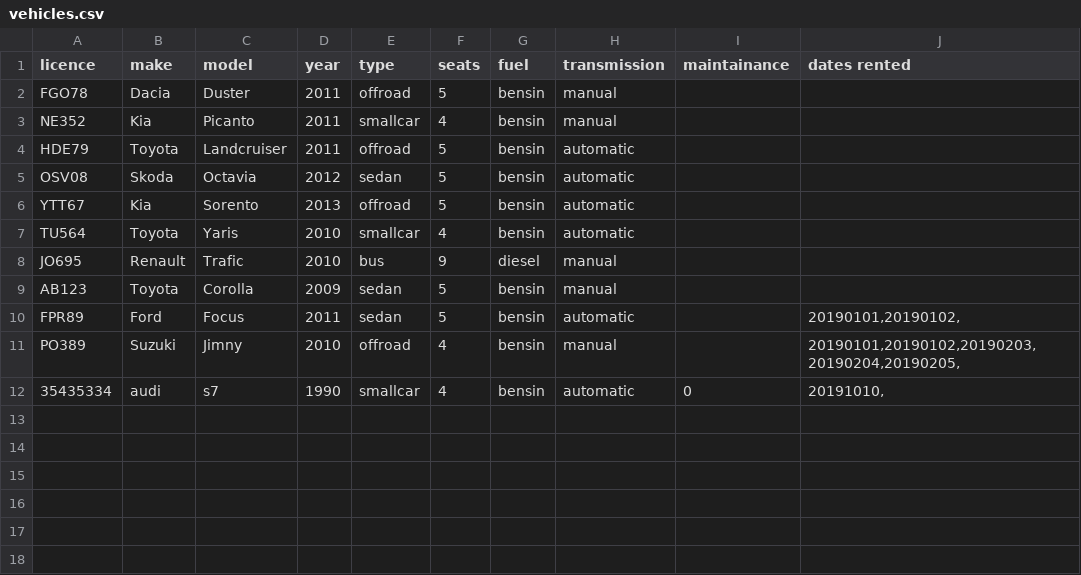
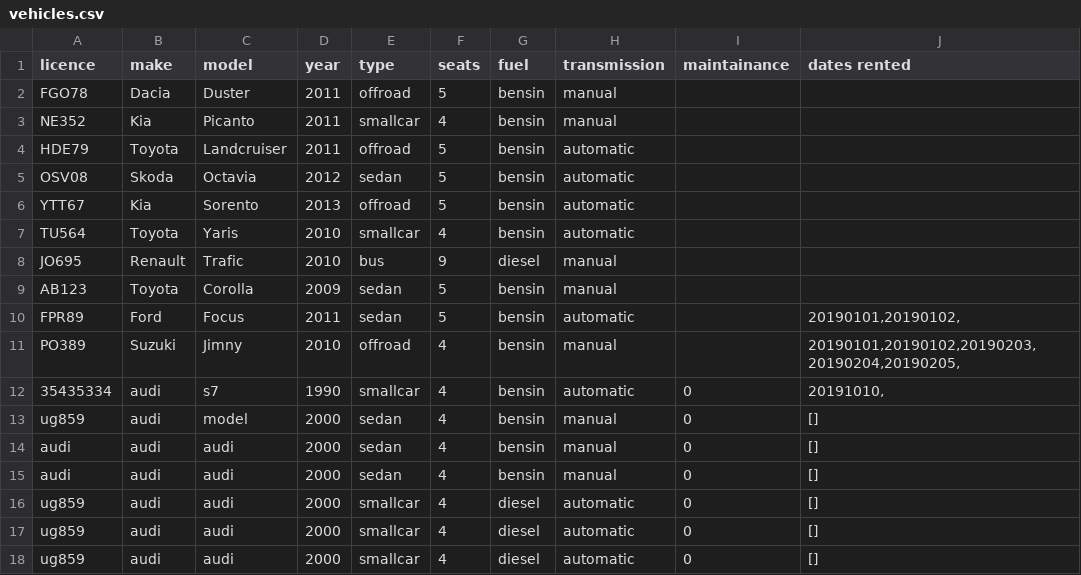
Before and after one commit to reynirf/verklegtnamskeid, a CSV file: data/vehicles.csv, drawn as a sheet.

```diff
--- a/data/vehicles.csv
+++ b/data/vehicles.csv
@@ -12 +12,7 @@ PO389;Suzuki;Jimny;2010;offroad;4;bensin;manual;;20190101,20190102,20190203,2019
 35435334;audi;s7;1990;smallcar;4;bensin;automatic;0;20191010,
+ug859;audi;model;2000;sedan;4;bensin;manual;0;[]
+audi;audi;audi;2000;sedan;4;bensin;manual;0;[]
+audi;audi;audi;2000;sedan;4;bensin;manual;0;[]
+ug859;audi;audi;2000;smallcar;4;diesel;automatic;0;[]
+ug859;audi;audi;2000;smallcar;4;diesel;automatic;0;[]
+ug859;audi;audi;2000;smallcar;4;diesel;automatic;0;[]
```
Also changed, not shown: data/orders.csv, 1 other file.
